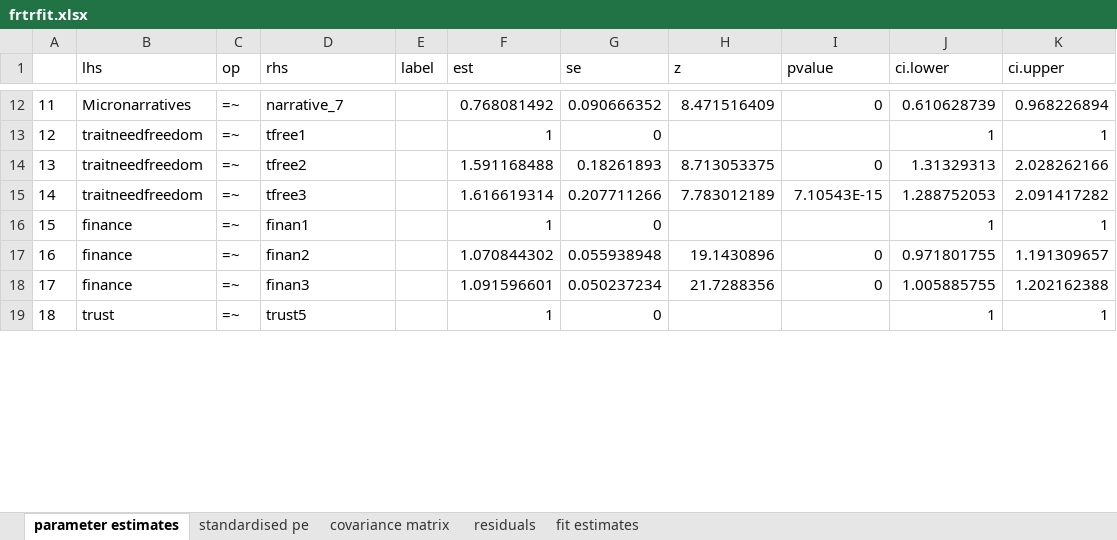
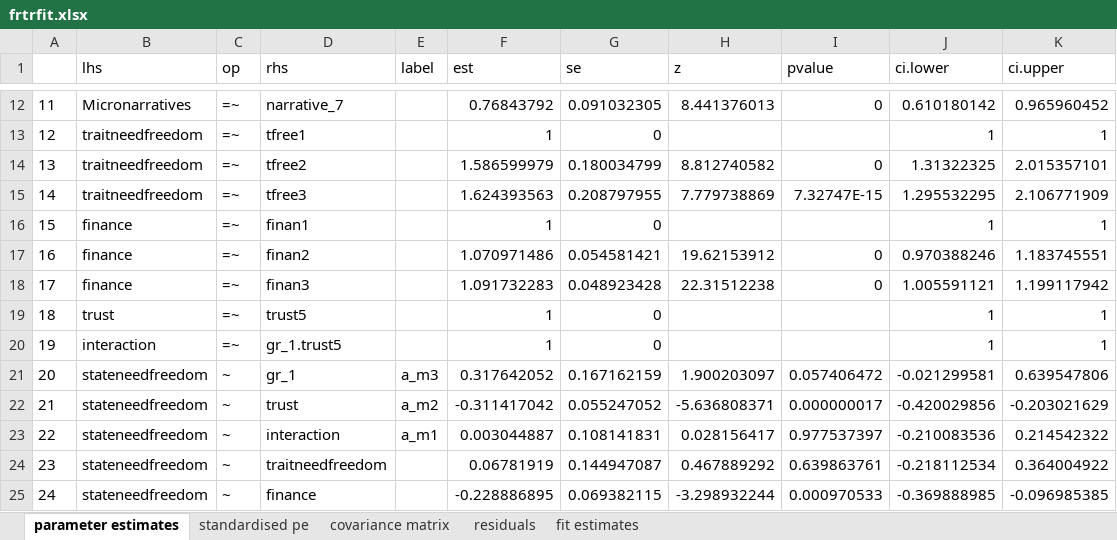
Before and after one commit to gulru-h/climate-germany-poland, an Excel workbook: frtrfit.xlsx, sheet parameter estimates, drawn as a sheet; only a part is shown, gaps mark what is left out; values as stored, in another font and other column widths than the file's, no borders; the diff covers the shown part only; the diff names each change by its address in the sheet, - before the commit and + after, or states it on an @@ line.

```diff
--- a/frtrfit.xlsx (sheet parameter estimates)
+++ b/frtrfit.xlsx (sheet parameter estimates)
-F12 (est): 0.768081492
+F12 (est): 0.76843792
-G12 (se): 0.090666352
+G12 (se): 0.091032305
-H12 (z): 8.471516409
+H12 (z): 8.441376013
-J12 (ci.lower): 0.610628739
+J12 (ci.lower): 0.610180142
-K12 (ci.upper): 0.968226894
+K12 (ci.upper): 0.965960452
-F14 (est): 1.591168488
+F14 (est): 1.586599979
-G14 (se): 0.18261893
+G14 (se): 0.180034799
-H14 (z): 8.713053375
+H14 (z): 8.812740582
-J14 (ci.lower): 1.31329313
+J14 (ci.lower): 1.31322325
-K14 (ci.upper): 2.028262166
+K14 (ci.upper): 2.015357101
-F15 (est): 1.616619314
+F15 (est): 1.624393563
-G15 (se): 0.207711266
+G15 (se): 0.208797955
-H15 (z): 7.783012189
+H15 (z): 7.779738869
-I15 (pvalue): 7.10543E-15
+I15 (pvalue): 7.32747E-15
-J15 (ci.lower): 1.288752053
+J15 (ci.lower): 1.295532295
-K15 (ci.upper): 2.091417282
+K15 (ci.upper): 2.106771909
-F17 (est): 1.070844302
+F17 (est): 1.070971486
-G17 (se): 0.055938948
+G17 (se): 0.054581421
-H17 (z): 19.1430896
+H17 (z): 19.62153912
-J17 (ci.lower): 0.971801755
+J17 (ci.lower): 0.970388246
-K17 (ci.upper): 1.191309657
+K17 (ci.upper): 1.183745551
-F18 (est): 1.091596601
+F18 (est): 1.091732283
-G18 (se): 0.050237234
+G18 (se): 0.048923428
-H18 (z): 21.7288356
+H18 (z): 22.31512238
-J18 (ci.lower): 1.005885755
+J18 (ci.lower): 1.005591121
-K18 (ci.upper): 1.202162388
+K18 (ci.upper): 1.199117942
+row 20: 19 | interaction | =~ | gr_1.trust5 |  | 1 | 0 |  |  | 1 | 1
+row 21: 20 | stateneedfreedom | ~ | gr_1 | a_m3 | 0.317642052 | 0.167162159 | 1.900203097 | 0.057406472 | -0.021299581 | 0.639547806
+row 22: 21 | stateneedfreedom | ~ | trust | a_m2 | -0.311417042 | 0.055247052 | -5.636808371 | 0.000000017 | -0.420029856 | -0.203021629
+row 23: 22 | stateneedfreedom | ~ | interaction | a_m1 | 0.003044887 | 0.108141831 | 0.028156417 | 0.977537397 | -0.210083536 | 0.214542322
+row 24: 23 | stateneedfreedom | ~ | traitneedfreedom |  | 0.06781919 | 0.144947087 | 0.467889292 | 0.639863761 | -0.218112534 | 0.364004922
+row 25: 24 | stateneedfreedom | ~ | finance |  | -0.228886895 | 0.069382115 | -3.298932244 | 0.000970533 | -0.369888985 | -0.096985385
```
Also changed, not shown: 23 added rows, 16 removed rows, 300 edited cells and row numbers in column A elsewhere in this sheet, sheet standardised pe, sheet covariance matrix, sheet residuals, sheet fit estimates, 1 other file.
